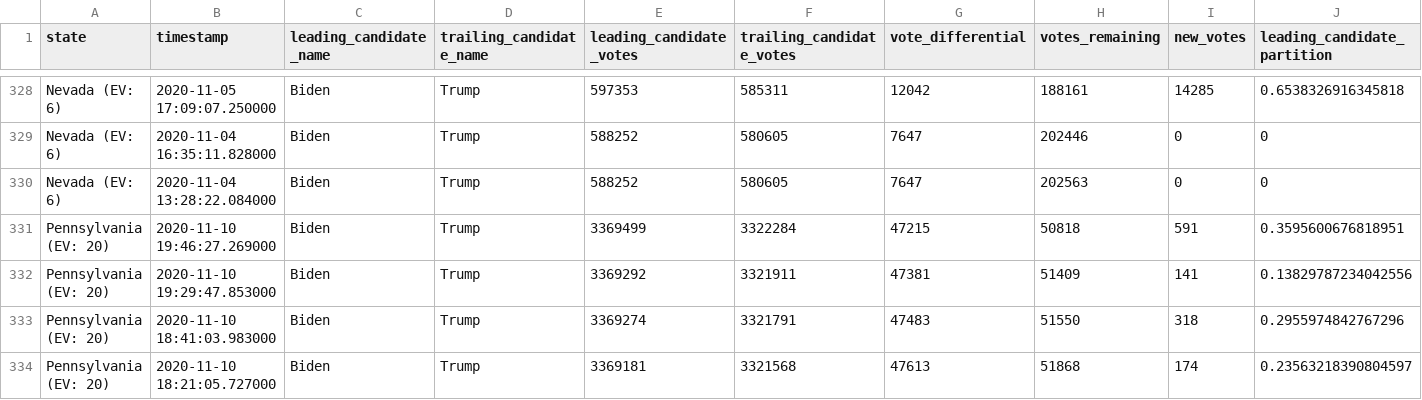
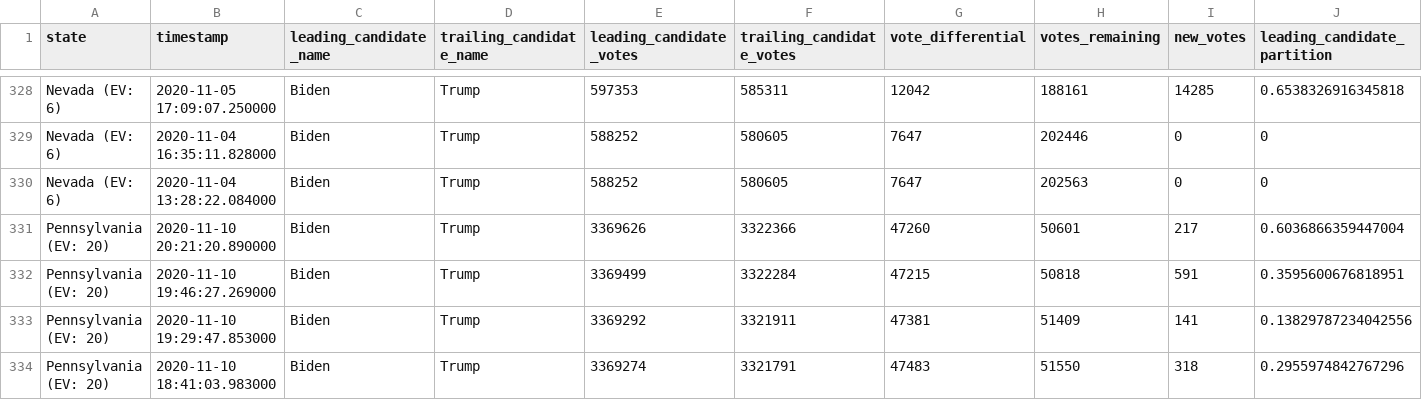
Before and after one commit to ThinkBIG-Company/nyt-2020-election-scraper, a CSV file: battleground-state-changes.csv, drawn as a sheet; only a part is shown, gaps mark what is left out; the shorter side is filled out with more unchanged rows; rows hold the shown columns only; the diff names each change by its address in the sheet, - before the commit and + after, or states it on an @@ line.

```diff
--- a/battleground-state-changes.csv
+++ b/battleground-state-changes.csv
+row 331: Pennsylvania (EV: 20) | 2020-11-10 20:21:20.890000 | Biden | Trump | 3369626 | 3322366 | 47260 | 50601 | 217 | 0.6036866359447004
```
Also changed, not shown: 3 other files.
